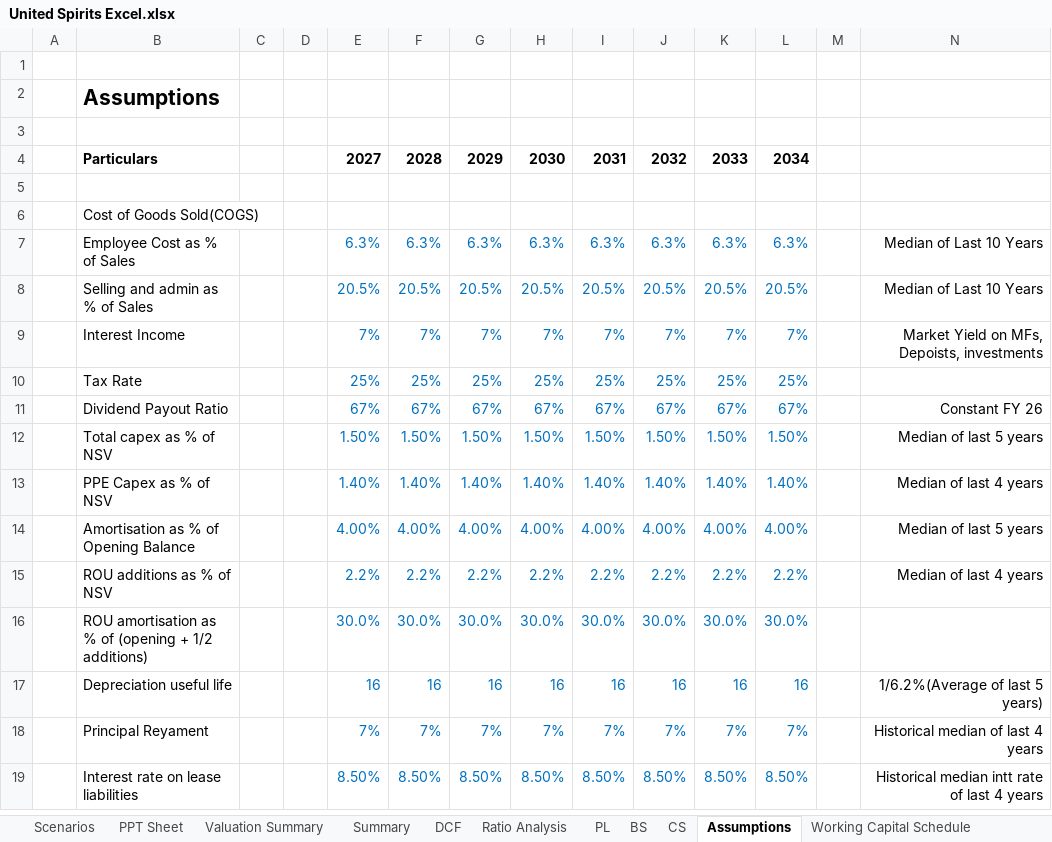
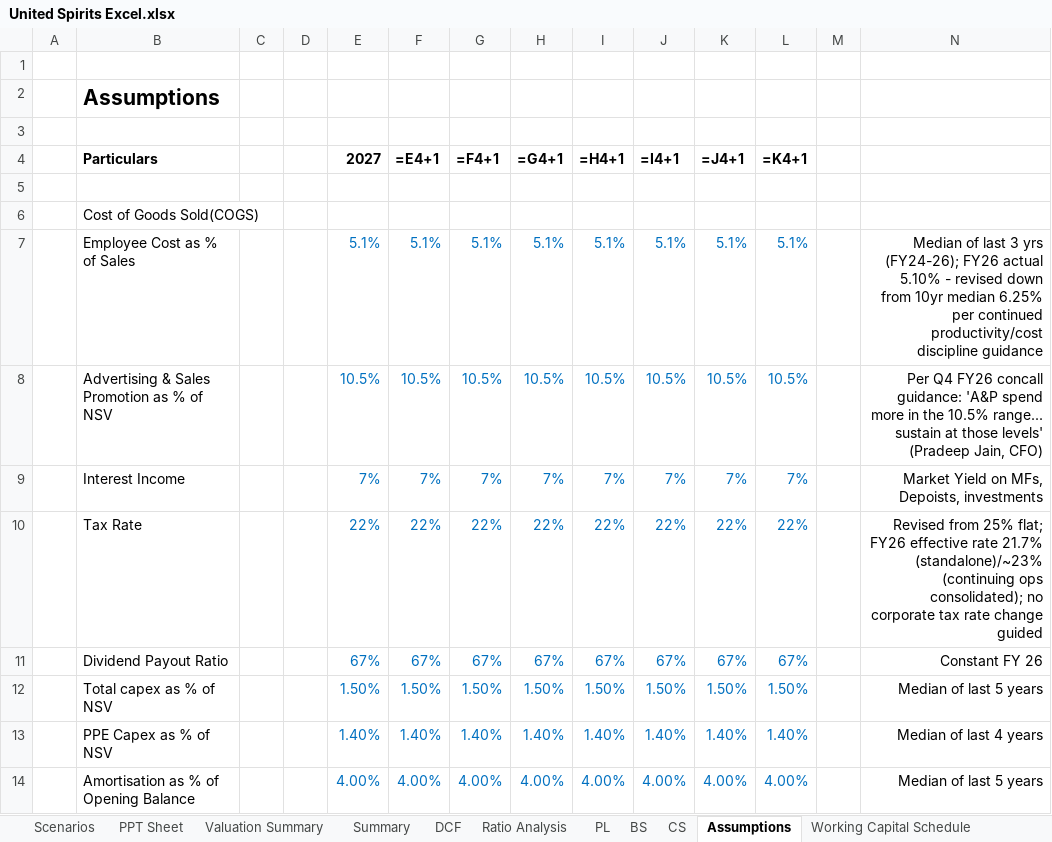
Before and after one commit to mbashivam897-rgb/USLL, an Excel workbook: United Spirits Excel.xlsx, sheet Assumptions, drawn as a sheet; only a part is shown; the shorter side is filled out with more unchanged rows; values as stored, in another font and other column widths than the file's, no borders; formulas without a stored value are shown as written; removed rows and columns are numbered as before the commit, all else as after; the diff covers the shown part only; the diff names each change by its address in the sheet, - before the commit and + after, or states it on an @@ line.

Commit message:
Fix model errors per FY26 AR review: DCF ERP, opex splits, WC days, PPE/ROU/IA schedules, peer set
- DCF!Q6: fixed hardcoded ERP (6.5%) to formula =Rm-Rf, consistent with stated CAPM inputs
- Assumptions: employee cost 6.25%->5.09% (3yr median, ties to FY26 actual), tax rate 25%->22%
  (FY26 continuing-ops effective rate), trade payable days 104->111.5 (corrected 3yr median calc)
- Split 'Selling and admin' into A&P (10.5% of NSV, per concall guidance) and Other Opex (12.65%)
- PL!L16: fixed FY26 Exceptional Items data entry error (+38 -> -91); this was silently blending
  true exceptional items with RCB/Sports discontinued-ops profit (+129). PBT/PAT for FY26 now tie
  exactly to audited continuing-operations figures (Rs2,219cr / Rs1,709cr) per FY26 AR Note 42
- Working Schedules: corrected FY26 PPE (disposal/transfer, net block), ROU (depreciation,
  termination), and Intangibles (NAO Spirits brand addition, RCB franchise transfer-out,
  amortisation) schedules against audited FY26 AR notes 3.1/3.2/3.4 - these were plugs/omissions
  that had been masked by a compensating balancing item in BS!L36
- BS!L30/L32/L36: linked PPE/ROU to corrected schedules, rebalanced Other Non-Current Assets;
  balance sheet still ties exactly (Rs14,469cr) after all corrections
- Valuation Summary: added Diageo plc and Tilaknagar Industries to peer comp set (previously
  only UBL/Radico/Allied Blenders); relocated Mean/Median rows and rewired all downstream
  references (EV/equity value calcs, weighted target price formula)

All changes backed by FY2026 Integrated Annual Report and Q2-Q4 FY26 concall transcripts.

Co-authored-by: mbashivam897-rgb <290429510+mbashivam897-rgb@users.noreply.github.com>

```diff
--- a/United Spirits Excel.xlsx (sheet Assumptions)
+++ b/United Spirits Excel.xlsx (sheet Assumptions)
-F4: 2028
+F4: =E4+1
-G4: 2029
+G4: =F4+1
-H4: 2030
+H4: =G4+1
-I4: 2031
+I4: =H4+1
-J4: 2032
+J4: =I4+1
-K4: 2033
+K4: =J4+1
-L4: 2034
+L4: =K4+1
-E7 (2027): 6.3%
+E7 (2027): 5.1%
-F7 (=E4+1): 6.3%
+F7 (=E4+1): 5.1%
-G7 (=F4+1): 6.3%
+G7 (=F4+1): 5.1%
-H7 (=G4+1): 6.3%
+H7 (=G4+1): 5.1%
-I7 (=H4+1): 6.3%
+I7 (=H4+1): 5.1%
-J7 (=I4+1): 6.3%
+J7 (=I4+1): 5.1%
-K7 (=J4+1): 6.3%
+K7 (=J4+1): 5.1%
-L7 (=K4+1): 6.3%
+L7 (=K4+1): 5.1%
-N7: Median of Last 10 Years
+N7: Median of last 3 yrs (FY24-26); FY26 actual 5.10% - revised down from 10yr median 6.25% per continued productivity/cost discipline guidance
-row 8:  | Selling and admin as % of Sales |  |  | 20.5% | 20.5% | 20.5% | 20.5% | 20.5% | 20.5% | 20.5% | 20.5% |  | Median of Last 10 Years
+row 8:  | Advertising & Sales Promotion as % of NSV |  |  | 10.5% | 10.5% | 10.5% | 10.5% | 10.5% | 10.5% | 10.5% | 10.5% |  | Per Q4 FY26 concall guidance: 'A&P spend more in the 10.5% range... sustain at those levels' (Pradeep Jain, CFO)
-E10 (2027): 25%
+E10 (2027): 22%
-F10 (=E4+1): 25%
+F10 (=E4+1): 22%
-G10 (=F4+1): 25%
+G10 (=F4+1): 22%
-H10 (=G4+1): 25%
+H10 (=G4+1): 22%
-I10 (=H4+1): 25%
+I10 (=H4+1): 22%
-J10 (=I4+1): 25%
+J10 (=I4+1): 22%
-K10 (=J4+1): 25%
+K10 (=J4+1): 22%
-L10 (=K4+1): 25%
+L10 (=K4+1): 22%
-N10: (empty)
+N10: Revised from 25% flat; FY26 effective rate 21.7% (standalone)/~23% (continuing ops consolidated); no corporate tax rate change guided
```
Also changed, not shown: 1 added row and 18 edited cells elsewhere in this sheet, sheet Working Schedules, sheet Beta Calculation, sheet Working Capital Schedule, sheet CS, sheet Ratio Analysis, sheet Valuation Summary, 7 more sheets, charts or pictures.
